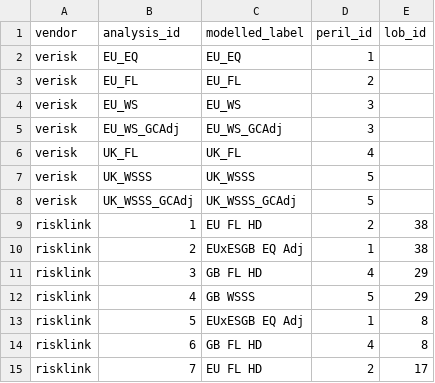
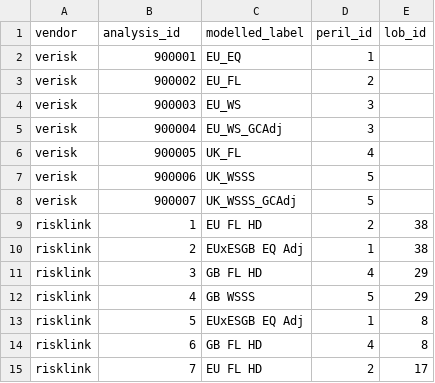
Before and after one commit to richardrh/rollup-dbt, a CSV file: data/seeds/business/analyses.csv, drawn as a sheet; only a part is shown.

Commit message:
fix(seeds): use numeric analysis ids for all vendors

```diff
--- a/data/seeds/business/analyses.csv
+++ b/data/seeds/business/analyses.csv
@@ -1,9 +1,9 @@
 vendor,analysis_id,modelled_label,peril_id,lob_id
-verisk,EU_EQ,EU_EQ,1,
-verisk,EU_FL,EU_FL,2,
-verisk,EU_WS,EU_WS,3,
-verisk,EU_WS_GCAdj,EU_WS_GCAdj,3,
-verisk,UK_FL,UK_FL,4,
-verisk,UK_WSSS,UK_WSSS,5,
-verisk,UK_WSSS_GCAdj,UK_WSSS_GCAdj,5,
+verisk,900001,EU_EQ,1,
+verisk,900002,EU_FL,2,
+verisk,900003,EU_WS,3,
+verisk,900004,EU_WS_GCAdj,3,
+verisk,900005,UK_FL,4,
+verisk,900006,UK_WSSS,5,
+verisk,900007,UK_WSSS_GCAdj,5,
 risklink,1,EU FL HD,2,38
```
Also changed, not shown: 18 other files.
